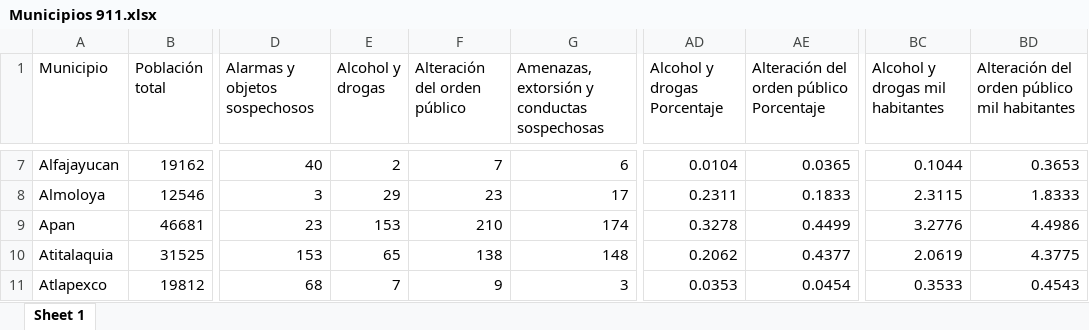
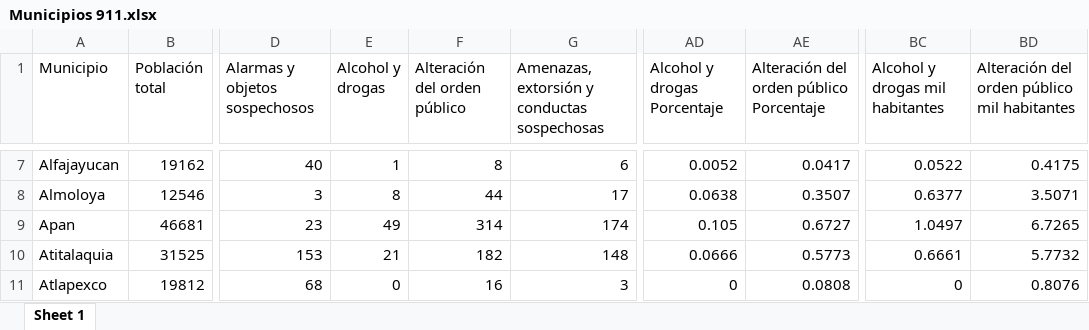
Before and after one commit to JairEsc/llamadas911, an Excel workbook: outputs/Estadistica Ejercicio/Municipios 911.xlsx, sheet Sheet 1, drawn as a sheet; only a part is shown, gaps mark what is left out; values as stored, in another font and other column widths than the file's, no borders; the diff covers the shown part only; the diff names each change by its address in the sheet, - before the commit and + after, or states it on an @@ line.

```diff
--- a/outputs/Estadistica Ejercicio/Municipios 911.xlsx (sheet Sheet 1)
+++ b/outputs/Estadistica Ejercicio/Municipios 911.xlsx (sheet Sheet 1)
-E7 (Alcohol y drogas): 2
+E7 (Alcohol y drogas): 1
-F7 (Alteración del orden público): 7
+F7 (Alteración del orden público): 8
-AD7 (Alcohol y drogas Porcentaje): 0.0104
+AD7 (Alcohol y drogas Porcentaje): 0.0052
-AE7: 0.0365
+AE7: 0.0417
-BC7 (Alcohol y drogas mil habitantes): 0.1044
+BC7 (Alcohol y drogas mil habitantes): 0.0522
-BD7: 0.3653
+BD7: 0.4175
-E8 (Alcohol y drogas): 29
+E8 (Alcohol y drogas): 8
-F8 (Alteración del orden público): 23
+F8 (Alteración del orden público): 44
-AD8 (Alcohol y drogas Porcentaje): 0.2311
+AD8 (Alcohol y drogas Porcentaje): 0.0638
-AE8: 0.1833
+AE8: 0.3507
-BC8 (Alcohol y drogas mil habitantes): 2.3115
+BC8 (Alcohol y drogas mil habitantes): 0.6377
-BD8: 1.8333
+BD8: 3.5071
-E9 (Alcohol y drogas): 153
+E9 (Alcohol y drogas): 49
-F9 (Alteración del orden público): 210
+F9 (Alteración del orden público): 314
-AD9 (Alcohol y drogas Porcentaje): 0.3278
+AD9 (Alcohol y drogas Porcentaje): 0.105
-AE9: 0.4499
+AE9: 0.6727
-BC9 (Alcohol y drogas mil habitantes): 3.2776
+BC9 (Alcohol y drogas mil habitantes): 1.0497
-BD9: 4.4986
+BD9: 6.7265
-E10 (Alcohol y drogas): 65
+E10 (Alcohol y drogas): 21
-F10 (Alteración del orden público): 138
+F10 (Alteración del orden público): 182
-AD10 (Alcohol y drogas Porcentaje): 0.2062
+AD10 (Alcohol y drogas Porcentaje): 0.0666
-AE10: 0.4377
+AE10: 0.5773
-BC10 (Alcohol y drogas mil habitantes): 2.0619
+BC10 (Alcohol y drogas mil habitantes): 0.6661
-BD10: 4.3775
+BD10: 5.7732
-E11 (Alcohol y drogas): 7
+E11 (Alcohol y drogas): 0
-F11 (Alteración del orden público): 9
+F11 (Alteración del orden público): 16
-AD11 (Alcohol y drogas Porcentaje): 0.0353
+AD11 (Alcohol y drogas Porcentaje): 0
-AE11: 0.0454
+AE11: 0.0808
-BC11 (Alcohol y drogas mil habitantes): 0.3533
+BC11 (Alcohol y drogas mil habitantes): 0
-BD11: 0.4543
+BD11: 0.8076
```
Also changed, not shown: 402 edited cells elsewhere in this sheet, inputs/Reclasificacion/Reclasificacion911_Tania.xlsx, outputs/Estadistica Ejercicio/Heatmap/Llamadas911.xlsx, 16 other files.
